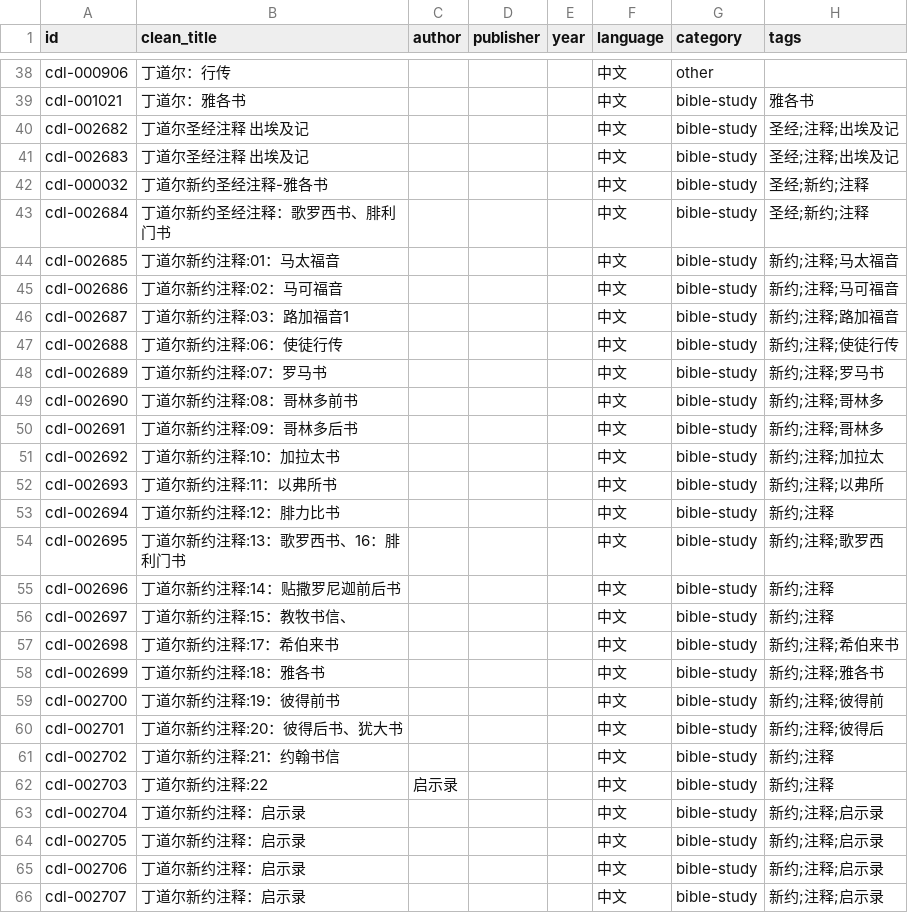
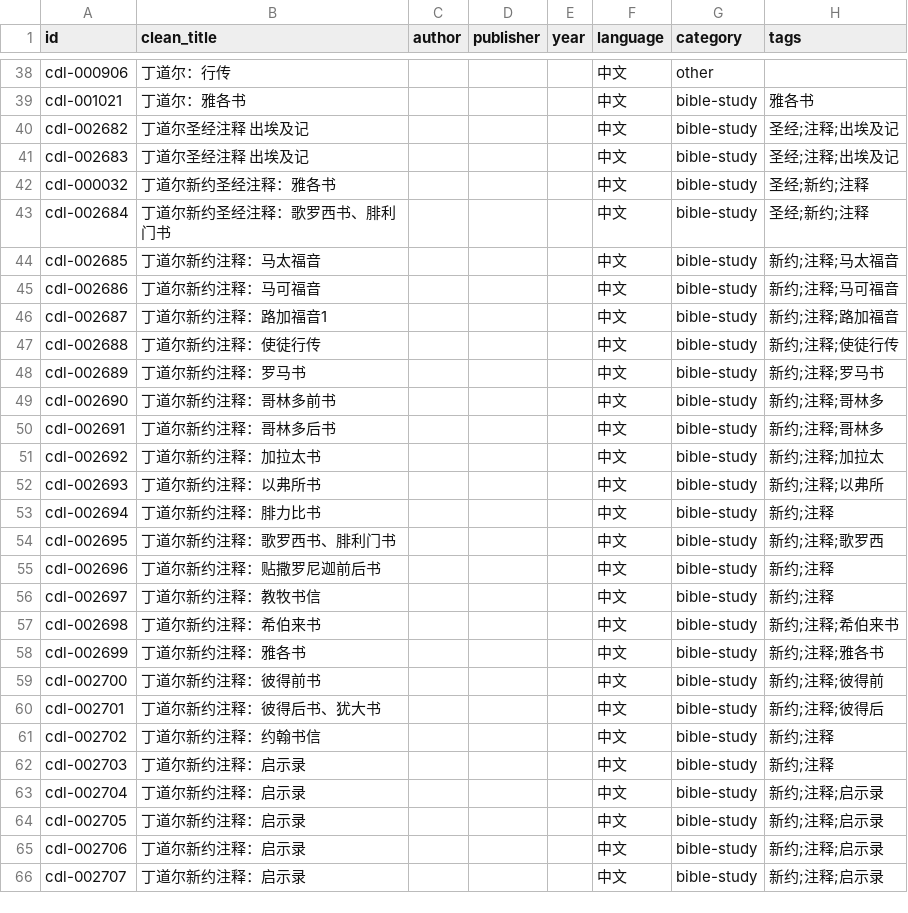
Before and after one commit to GioiaZheng/christian-digital-library, a CSV file: data/books.csv, drawn as a sheet; only a part is shown, gaps mark what is left out; the diff names each change by its address in the sheet, - before the commit and + after, or states it on an @@ line.

```diff
--- a/data/books.csv
+++ b/data/books.csv
-B42 (clean_title): 丁道尔新约圣经注释-雅各书
+B42 (clean_title): 丁道尔新约圣经注释：雅各书
-B44 (clean_title): 丁道尔新约注释:01：马太福音
+B44 (clean_title): 丁道尔新约注释：马太福音
-B45 (clean_title): 丁道尔新约注释:02：马可福音
+B45 (clean_title): 丁道尔新约注释：马可福音
-B46 (clean_title): 丁道尔新约注释:03：路加福音1
+B46 (clean_title): 丁道尔新约注释：路加福音1
-B47 (clean_title): 丁道尔新约注释:06：使徒行传
+B47 (clean_title): 丁道尔新约注释：使徒行传
-B48 (clean_title): 丁道尔新约注释:07：罗马书
+B48 (clean_title): 丁道尔新约注释：罗马书
-B49 (clean_title): 丁道尔新约注释:08：哥林多前书
+B49 (clean_title): 丁道尔新约注释：哥林多前书
-B50 (clean_title): 丁道尔新约注释:09：哥林多后书
+B50 (clean_title): 丁道尔新约注释：哥林多后书
-B51 (clean_title): 丁道尔新约注释:10：加拉太书
+B51 (clean_title): 丁道尔新约注释：加拉太书
-B52 (clean_title): 丁道尔新约注释:11：以弗所书
+B52 (clean_title): 丁道尔新约注释：以弗所书
-B53 (clean_title): 丁道尔新约注释:12：腓力比书
+B53 (clean_title): 丁道尔新约注释：腓力比书
-B54 (clean_title): 丁道尔新约注释:13：歌罗西书、16：腓利门书
+B54 (clean_title): 丁道尔新约注释：歌罗西书、腓利门书
-B55 (clean_title): 丁道尔新约注释:14：贴撒罗尼迦前后书
+B55 (clean_title): 丁道尔新约注释：贴撒罗尼迦前后书
-B56 (clean_title): 丁道尔新约注释:15：教牧书信、
+B56 (clean_title): 丁道尔新约注释：教牧书信
-B57 (clean_title): 丁道尔新约注释:17：希伯来书
+B57 (clean_title): 丁道尔新约注释：希伯来书
-B58 (clean_title): 丁道尔新约注释:18：雅各书
+B58 (clean_title): 丁道尔新约注释：雅各书
-B59 (clean_title): 丁道尔新约注释:19：彼得前书
+B59 (clean_title): 丁道尔新约注释：彼得前书
-B60 (clean_title): 丁道尔新约注释:20：彼得后书、犹大书
+B60 (clean_title): 丁道尔新约注释：彼得后书、犹大书
-B61 (clean_title): 丁道尔新约注释:21：约翰书信
+B61 (clean_title): 丁道尔新约注释：约翰书信
-B62 (clean_title): 丁道尔新约注释:22
+B62 (clean_title): 丁道尔新约注释：启示录
-C62 (author): 启示录
+C62 (author): (empty)
```
Also changed, not shown: 2 other files.
